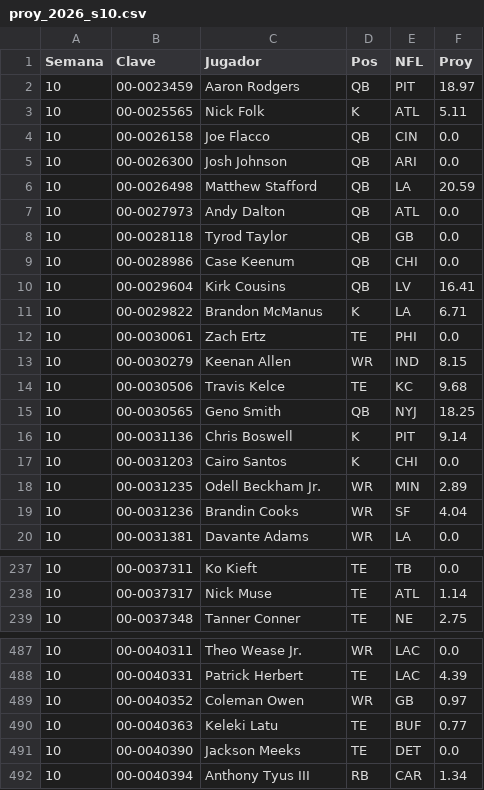
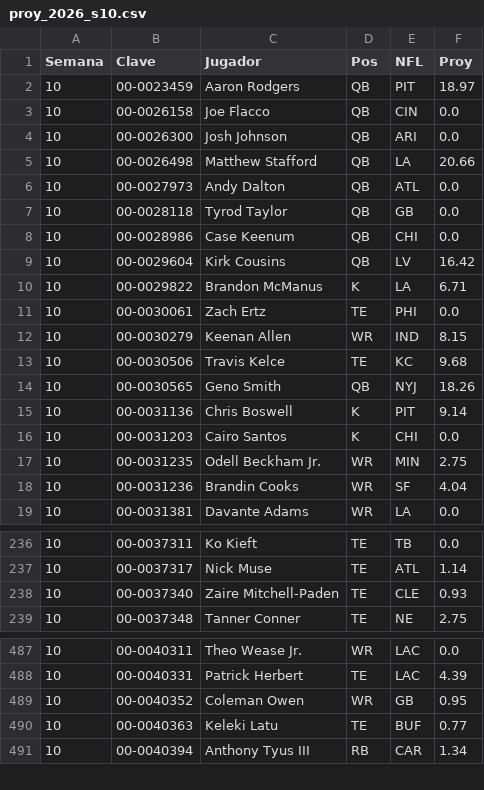
Before and after one commit to Golazo20XX/sunday-locker, a CSV file: historial/proy_2026_s10.csv, drawn as a sheet; only a part is shown, gaps mark what is left out; the diff covers the shown part only.

```diff
--- a/historial/proy_2026_s10.csv
+++ b/historial/proy_2026_s10.csv
@@ -2,6 +2,5 @@ Semana,Clave,Jugador,Pos,NFL,Proy
 10,00-0023459,Aaron Rodgers,QB,PIT,18.97
-10,00-0025565,Nick Folk,K,ATL,5.11
 10,00-0026158,Joe Flacco,QB,CIN,0.0
 10,00-0026300,Josh Johnson,QB,ARI,0.0
-10,00-0026498,Matthew Stafford,QB,LA,20.59
+10,00-0026498,Matthew Stafford,QB,LA,20.66
 10,00-0027973,Andy Dalton,QB,ATL,0.0
@@ -9,3 +8,3 @@ Semana,Clave,Jugador,Pos,NFL,Proy
 10,00-0028986,Case Keenum,QB,CHI,0.0
-10,00-0029604,Kirk Cousins,QB,LV,16.41
+10,00-0029604,Kirk Cousins,QB,LV,16.42
 10,00-0029822,Brandon McManus,K,LA,6.71
@@ -14,6 +13,6 @@ Semana,Clave,Jugador,Pos,NFL,Proy
 10,00-0030506,Travis Kelce,TE,KC,9.68
-10,00-0030565,Geno Smith,QB,NYJ,18.25
+10,00-0030565,Geno Smith,QB,NYJ,18.26
 10,00-0031136,Chris Boswell,K,PIT,9.14
 10,00-0031203,Cairo Santos,K,CHI,0.0
-10,00-0031235,Odell Beckham Jr.,WR,MIN,2.89
+10,00-0031235,Odell Beckham Jr.,WR,MIN,2.75
 10,00-0031236,Brandin Cooks,WR,SF,4.04
@@ -238,2 +237,3 @@ Semana,Clave,Jugador,Pos,NFL,Proy
 10,00-0037317,Nick Muse,TE,ATL,1.14
+10,00-0037340,Zaire Mitchell-Paden,TE,CLE,0.93
 10,00-0037348,Tanner Conner,TE,NE,2.75
@@ -488,5 +488,4 @@ Semana,Clave,Jugador,Pos,NFL,Proy
 10,00-0040331,Patrick Herbert,TE,LAC,4.39
-10,00-0040352,Coleman Owen,WR,GB,0.97
+10,00-0040352,Coleman Owen,WR,GB,0.95
 10,00-0040363,Keleki Latu,TE,BUF,0.77
-10,00-0040390,Jackson Meeks,TE,DET,0.0
 10,00-0040394,Anthony Tyus III,RB,CAR,1.34
```
Also changed, not shown: 1 removed row and 110 edited cells elsewhere in this file, historial/kdst_s10.csv, historial/puro_2026_s10.csv, 6 other files.
